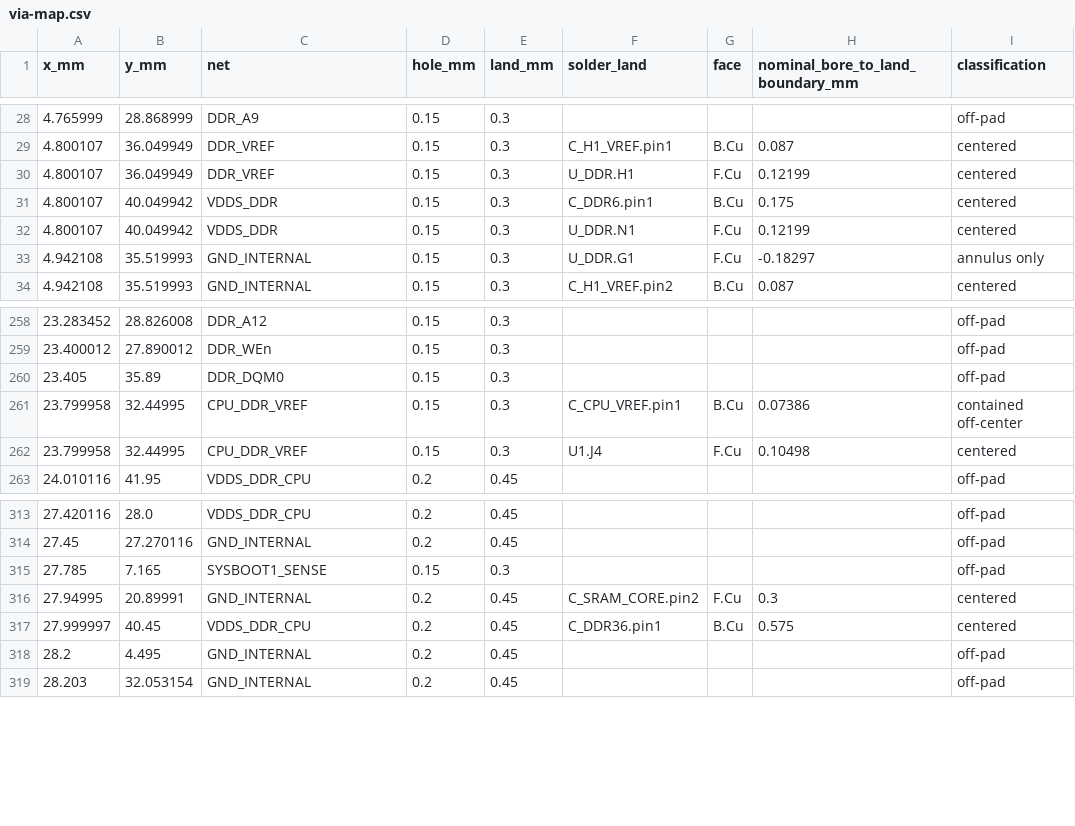
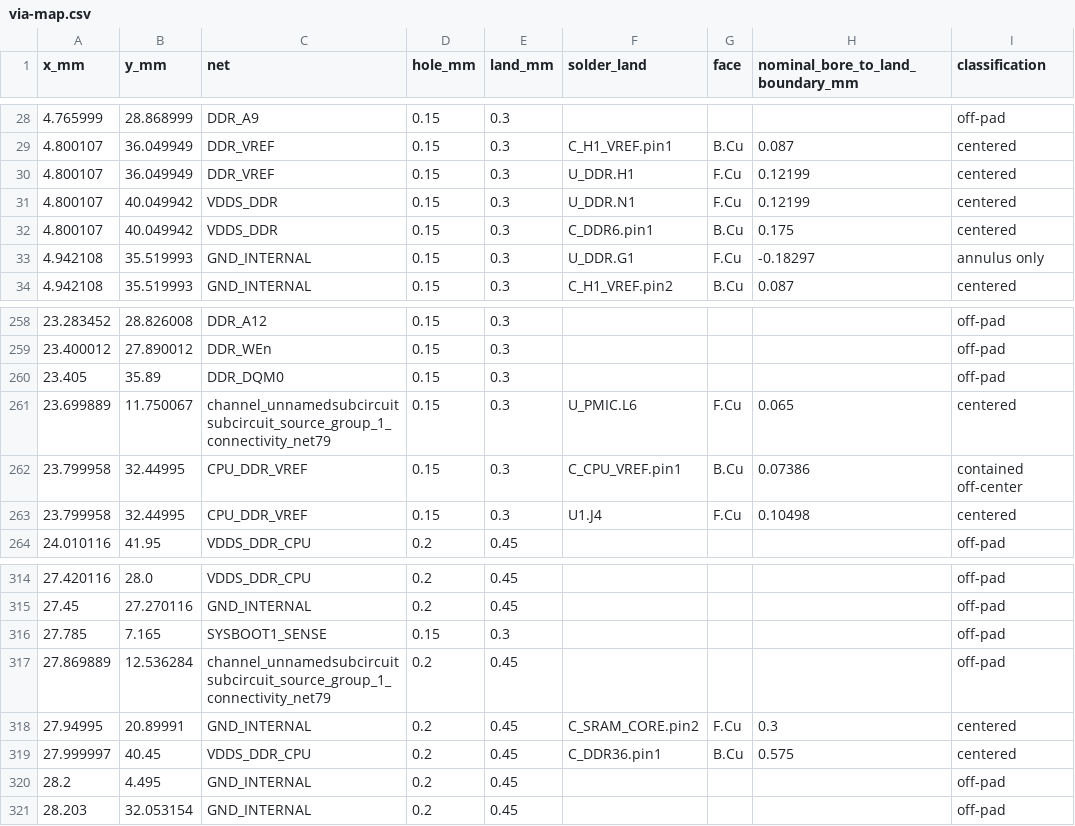
Before and after one commit to Abse2001/pixel-dash, a CSV file: module/via-map.csv, drawn as a sheet; only a part is shown, gaps mark what is left out.

```diff
--- a/module/via-map.csv
+++ b/module/via-map.csv
@@ -30,4 +30,4 @@ x_mm,y_mm,net,hole_mm,land_mm,solder_land,face,nominal_bore_to_land_boundary_mm,
 4.800107,36.049949,DDR_VREF,0.15,0.3,U_DDR.H1,F.Cu,0.12199,centered
+4.800107,40.049942,VDDS_DDR,0.15,0.3,U_DDR.N1,F.Cu,0.12199,centered
 4.800107,40.049942,VDDS_DDR,0.15,0.3,C_DDR6.pin1,B.Cu,0.175,centered
-4.800107,40.049942,VDDS_DDR,0.15,0.3,U_DDR.N1,F.Cu,0.12199,centered
 4.942108,35.519993,GND_INTERNAL,0.15,0.3,U_DDR.G1,F.Cu,-0.18297,annulus only
@@ -260,2 +260,3 @@ x_mm,y_mm,net,hole_mm,land_mm,solder_land,face,nominal_bore_to_land_boundary_mm,
 23.405,35.89,DDR_DQM0,0.15,0.3,,,,off-pad
+23.699889,11.750067,channel_unnamedsubcircuitsubcircuit_source_group_1_connectivity_net79,0.15,0.3,U_PMIC.L6,F.Cu,0.065,centered
 23.799958,32.44995,CPU_DDR_VREF,0.15,0.3,C_CPU_VREF.pin1,B.Cu,0.07386,contained off-center
@@ -315,2 +316,3 @@ x_mm,y_mm,net,hole_mm,land_mm,solder_land,face,nominal_bore_to_land_boundary_mm,
 27.785,7.165,SYSBOOT1_SENSE,0.15,0.3,,,,off-pad
+27.869889,12.536284,channel_unnamedsubcircuitsubcircuit_source_group_1_connectivity_net79,0.2,0.45,,,,off-pad
 27.94995,20.89991,GND_INTERNAL,0.2,0.45,C_SRAM_CORE.pin2,F.Cu,0.3,centered
```
Also changed, not shown: module/timing.csv, 8 other files.
